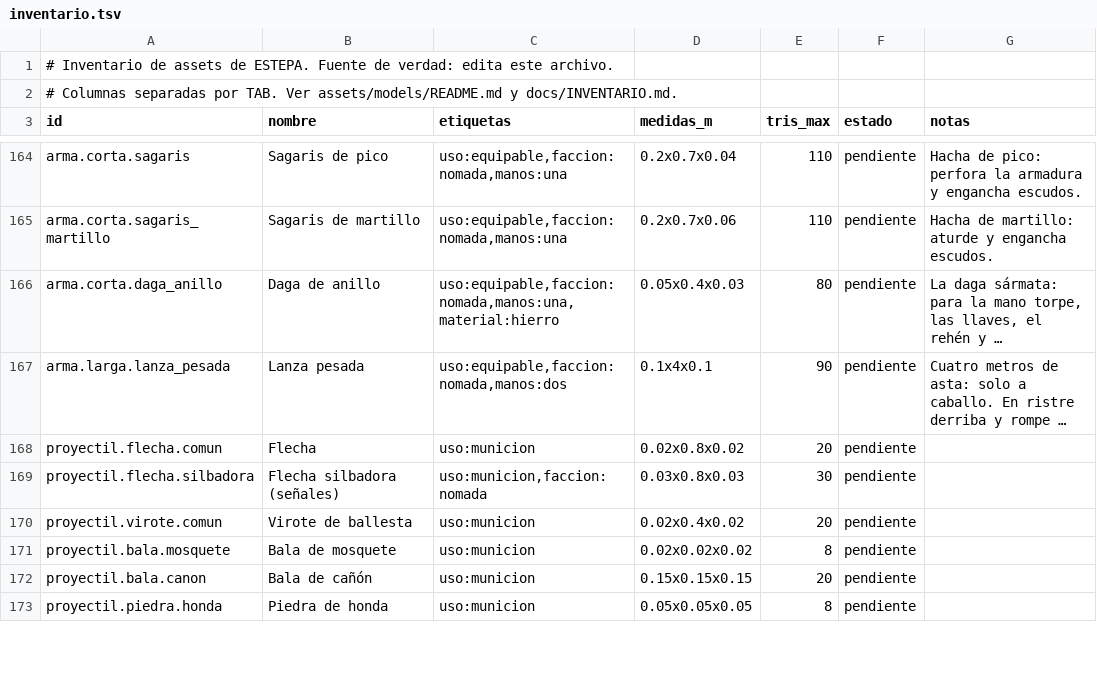
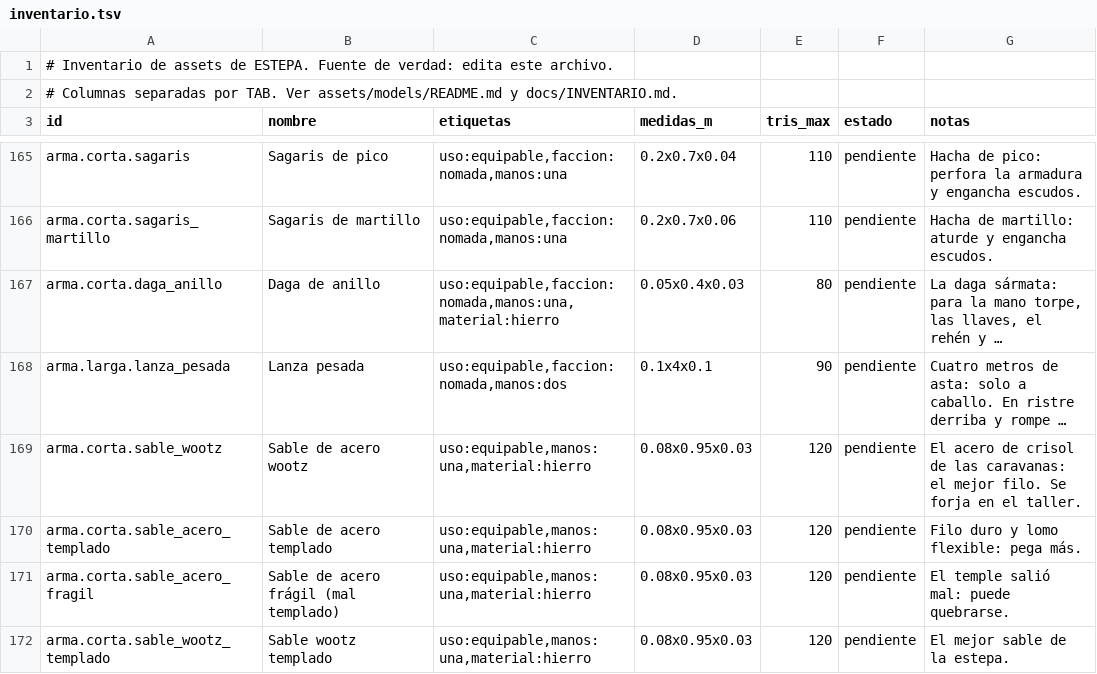
Before and after one commit to amaturanas-sys/Scavenger, a TSV file: assets/inventario.tsv, drawn as a sheet; only a part is shown, gaps mark what is left out; the shorter side is filled out with more unchanged rows; long unchanged cells end in …; the diff covers the shown part only; the diff names each change by its address in the sheet, - before the commit and + after, or states it on an @@ line.

```diff
--- a/assets/inventario.tsv
+++ b/assets/inventario.tsv
+row 169: arma.corta.sable_wootz | Sable de acero wootz | uso:equipable,manos:una,material:hierro | 0.08x0.95x0.03 | 120 | pendiente | El acero de crisol de las caravanas: el mejor filo. Se forja en el taller.
+row 170: arma.corta.sable_acero_templado | Sable de acero templado | uso:equipable,manos:una,material:hierro | 0.08x0.95x0.03 | 120 | pendiente | Filo duro y lomo flexible: pega más.
+row 171: arma.corta.sable_acero_fragil | Sable de acero frágil (mal templado) | uso:equipable,manos:una,material:hierro | 0.08x0.95x0.03 | 120 | pendiente | El temple salió mal: puede quebrarse.
+row 172: arma.corta.sable_wootz_templado | Sable wootz templado | uso:equipable,manos:una,material:hierro | 0.08x0.95x0.03 | 120 | pendiente | El mejor sable de la estepa.
```
Also changed, not shown: 10 added rows elsewhere in this file, assets/i18n/en.tsv, 33 other files.
